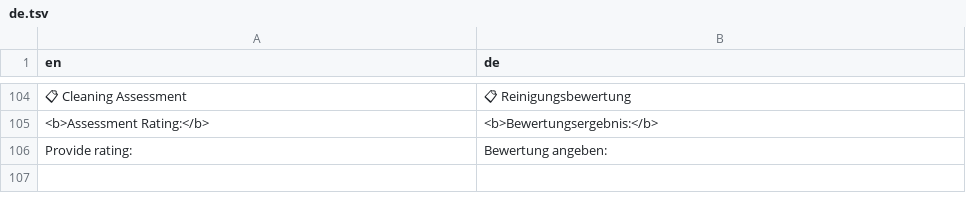
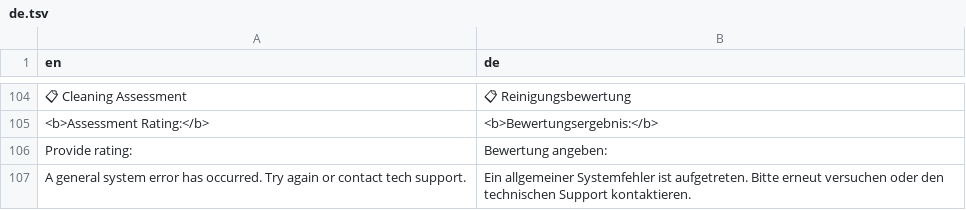
Before and after one commit to CheckMadeLtd/CheckMade, a TSV file: Src/CheckMade.Core/ResourceFiles/de.tsv, drawn as a sheet; only a part is shown, gaps mark what is left out; the diff names each change by its address in the sheet, - before the commit and + after, or states it on an @@ line.

```diff
--- a/Src/CheckMade.Core/ResourceFiles/de.tsv
+++ b/Src/CheckMade.Core/ResourceFiles/de.tsv
+row 107: A general system error has occurred. Try again or contact tech support. | Ein allgemeiner Systemfehler ist aufgetreten. Bitte erneut versuchen oder den technischen Support kontaktieren.
```
Also changed, not shown: Src/CheckMade.DevOps/scripts/sql/sql_migration_tracker.csv, 10 other files.
